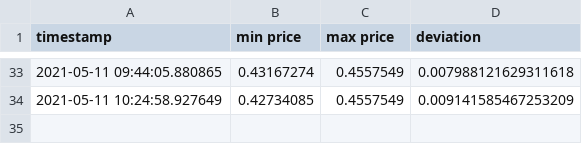
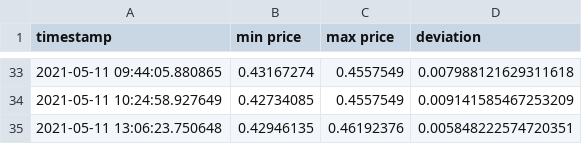
Before and after one commit to codingeologist/PoE-G2G-Scraper, a CSV file: price_summary.csv, drawn as a sheet; only a part is shown, gaps mark what is left out.

```diff
--- a/price_summary.csv
+++ b/price_summary.csv
@@ -34 +34,2 @@ timestamp,min price,max price,deviation
 2021-05-11 10:24:58.927649,0.42734085,0.4557549,0.009141585467253209
+2021-05-11 13:06:23.750648,0.42946135,0.46192376,0.005848222574720351
```
Also changed, not shown: full_price_chart.csv, 1 other file.
